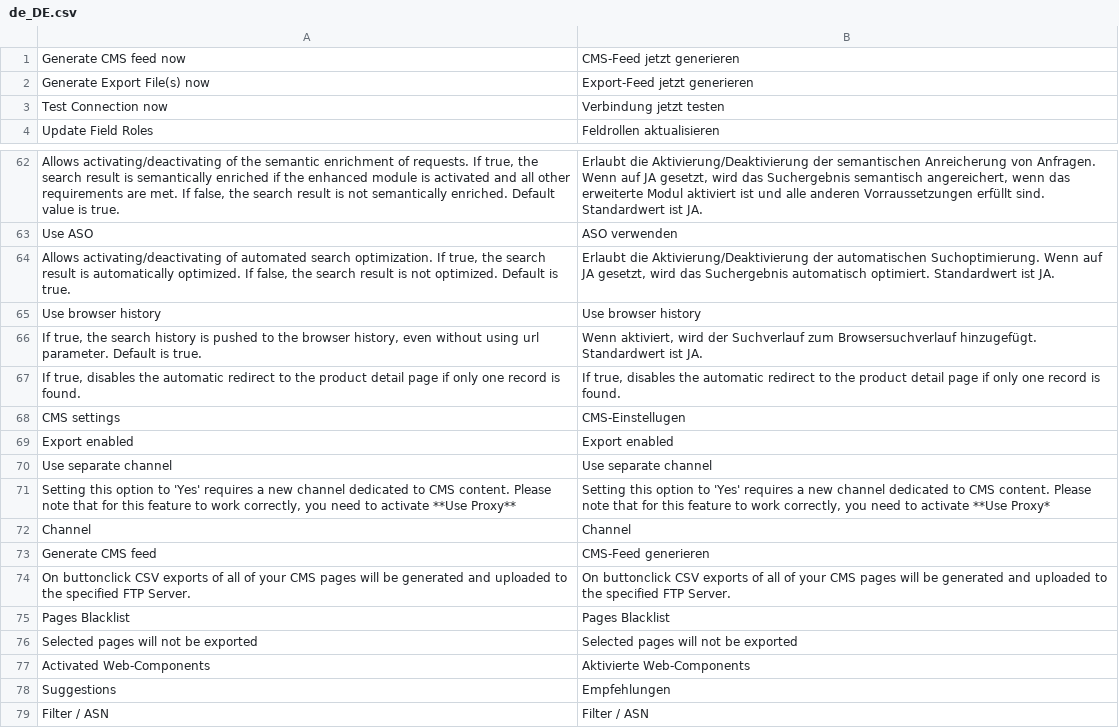
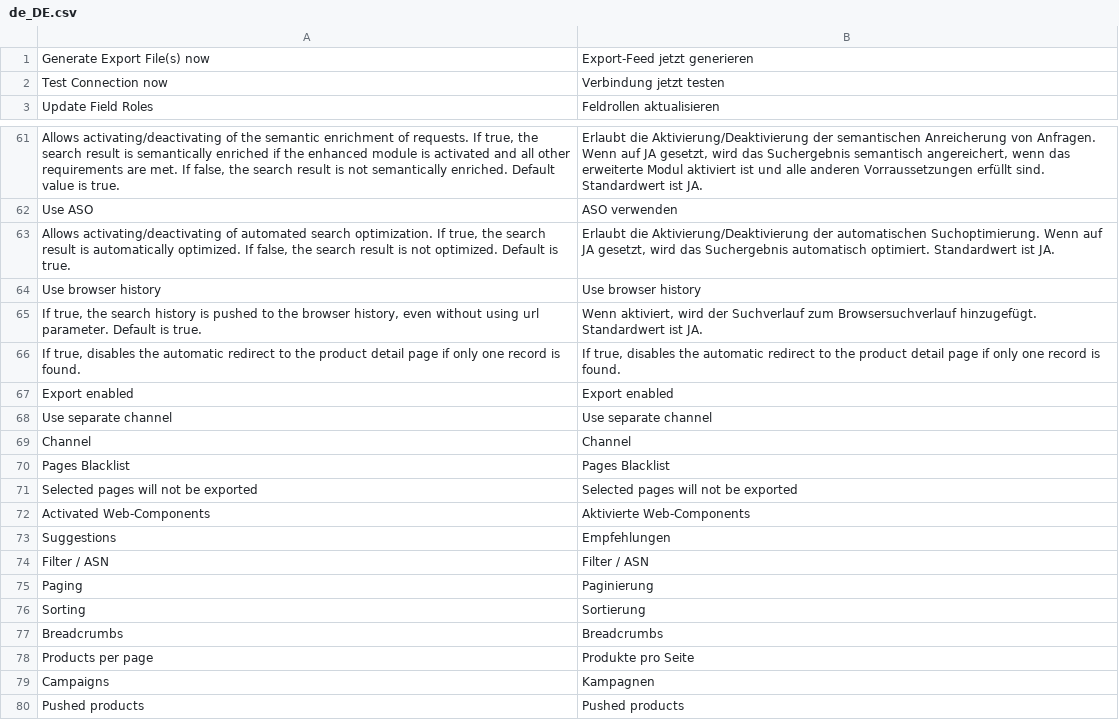
Before and after one commit to FACT-Finder-Web-Components/magento2-module, a CSV file: src/i18n/de_DE.csv, drawn as a sheet; only a part is shown, gaps mark what is left out; the shorter side is filled out with more unchanged rows; the diff names each change by its address in the sheet, - before the commit and + after, or states it on an @@ line.

Commit message:
FFWEB-1765 remove cms export from module

```diff
--- a/src/i18n/de_DE.csv
+++ b/src/i18n/de_DE.csv
-row 1: Generate CMS feed now | CMS-Feed jetzt generieren
-row 68: CMS settings | CMS-Einstellugen
-row 71: Setting this option to 'Yes' requires a new channel dedicated to CMS content. Please note that for this feature to work correctly, you need to activate **Use Proxy** | Setting this option to 'Yes' requires a new channel dedicated to CMS content. Please note that for this feature to work correctly, you need to activate **Use Proxy*
-row 73: Generate CMS feed | CMS-Feed generieren
-row 74: On buttonclick CSV exports of all of your CMS pages will be generated and uploaded to the specified FTP Server. | On buttonclick CSV exports of all of your CMS pages will be generated and uploaded to the specified FTP Server.
```
Also changed, not shown: 35 other files.
